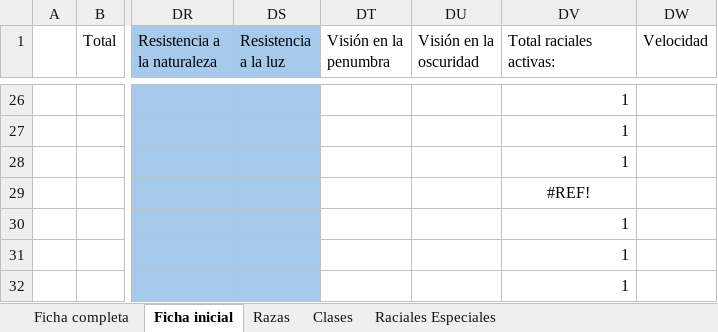
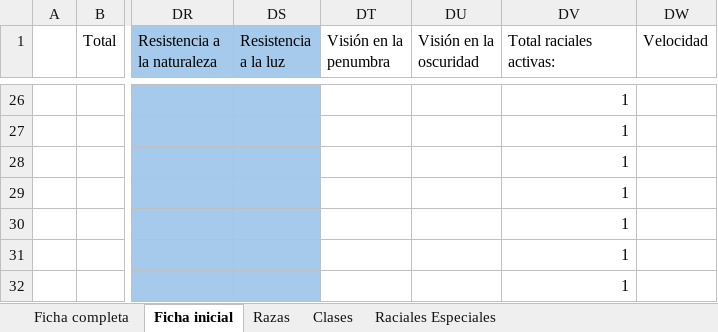
Before and after one commit to Bohwuen/WoW-RPG, an Excel workbook: Ficha interactiva.xlsm, sheet Ficha inicial, drawn as a sheet; only a part is shown, gaps mark what is left out; values as stored, in another font and other column widths than the file's, no borders; the diff names each change by its address in the sheet, - before the commit and + after, or states it on an @@ line.

Commit message:
Add files via upload

```diff
--- a/Ficha interactiva.xlsm (sheet Ficha inicial)
+++ b/Ficha interactiva.xlsm (sheet Ficha inicial)
-DV29 (Total raciales activas:): #REF!
+DV29 (Total raciales activas:): 1
-DV29 alignment: center
+DV29 alignment: right
```
